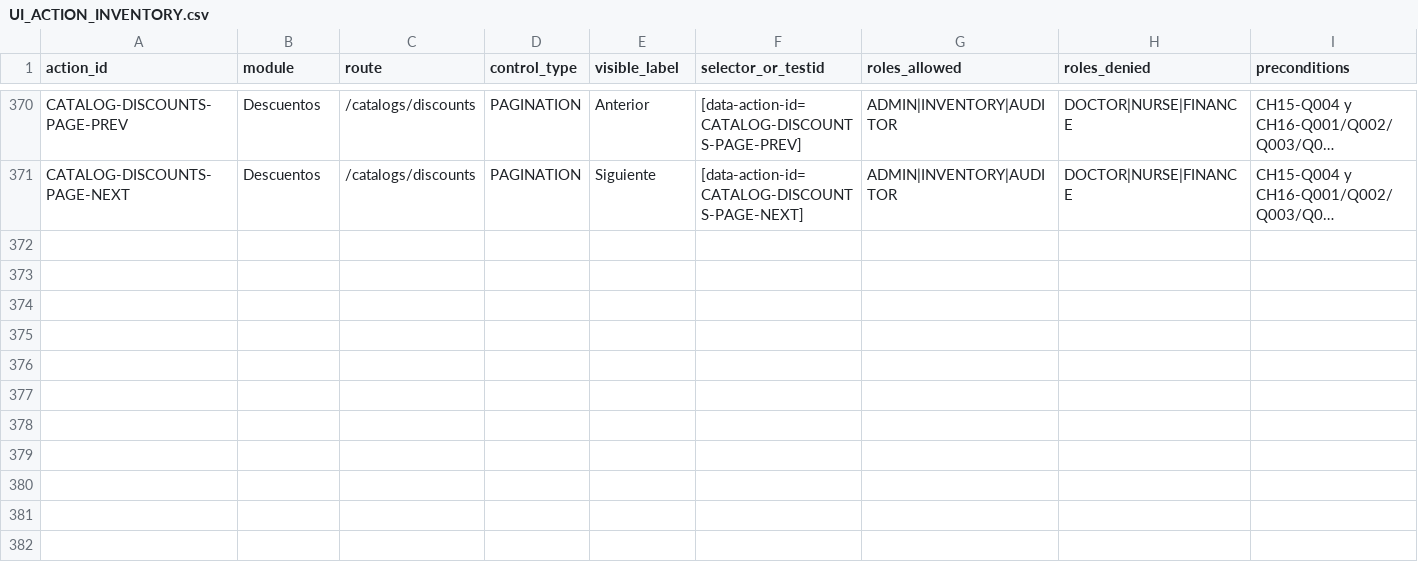
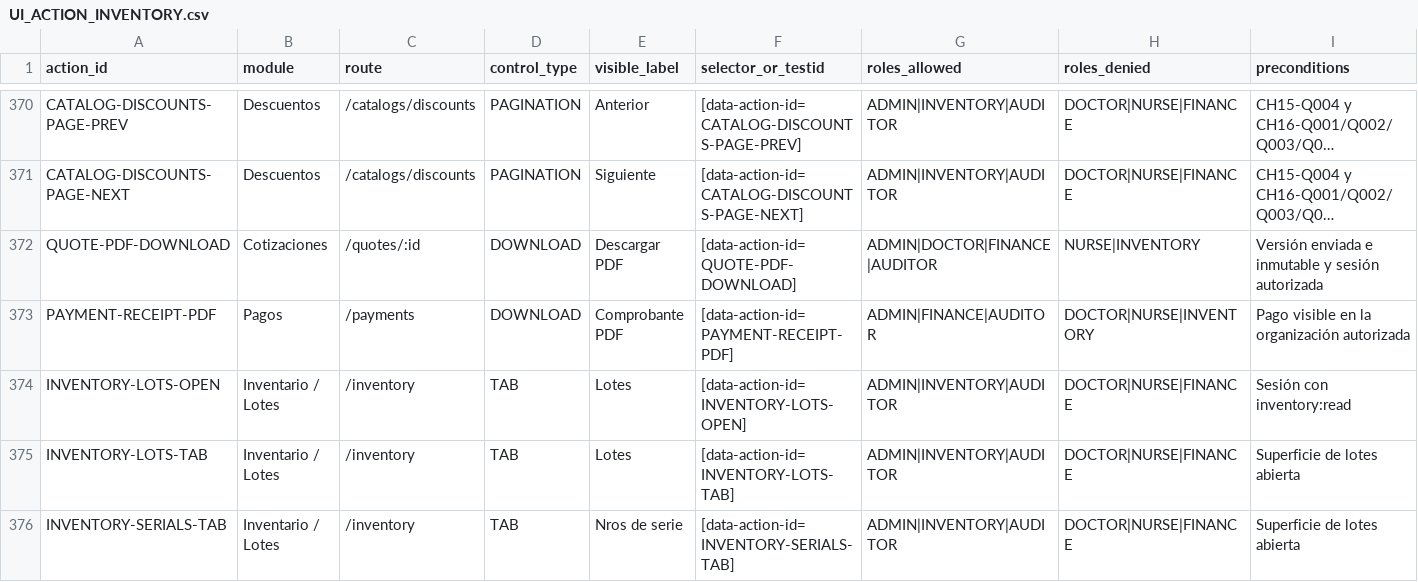
Before and after one commit to CLinqui7/analiza-en-casa, a CSV file: docs/qa/UI_ACTION_INVENTORY.csv, drawn as a sheet; only a part is shown, gaps mark what is left out; long unchanged cells end in …; rows hold the shown columns only; the diff names each change by its address in the sheet, - before the commit and + after, or states it on an @@ line.

Commit message:
fix: close feedback gaps for payments PDFs and inventory

```diff
--- a/docs/qa/UI_ACTION_INVENTORY.csv
+++ b/docs/qa/UI_ACTION_INVENTORY.csv
+row 372: QUOTE-PDF-DOWNLOAD | Cotizaciones | /quotes/:id | DOWNLOAD | Descargar PDF | [data-action-id=QUOTE-PDF-DOWNLOAD] | ADMIN|DOCTOR|FINANCE|AUDITOR | NURSE|INVENTORY | Versión enviada e inmutable y sesión autorizada
+row 373: PAYMENT-RECEIPT-PDF | Pagos | /payments | DOWNLOAD | Comprobante PDF | [data-action-id=PAYMENT-RECEIPT-PDF] | ADMIN|FINANCE|AUDITOR | DOCTOR|NURSE|INVENTORY | Pago visible en la organización autorizada
+row 374: INVENTORY-LOTS-OPEN | Inventario / Lotes | /inventory | TAB | Lotes | [data-action-id=INVENTORY-LOTS-OPEN] | ADMIN|INVENTORY|AUDITOR | DOCTOR|NURSE|FINANCE | Sesión con inventory:read
+row 375: INVENTORY-LOTS-TAB | Inventario / Lotes | /inventory | TAB | Lotes | [data-action-id=INVENTORY-LOTS-TAB] | ADMIN|INVENTORY|AUDITOR | DOCTOR|NURSE|FINANCE | Superficie de lotes abierta
+row 376: INVENTORY-SERIALS-TAB | Inventario / Lotes | /inventory | TAB | Nros de serie | [data-action-id=INVENTORY-SERIALS-TAB] | ADMIN|INVENTORY|AUDITOR | DOCTOR|NURSE|FINANCE | Superficie de lotes abierta
```
Also changed, not shown: 33 other files.
